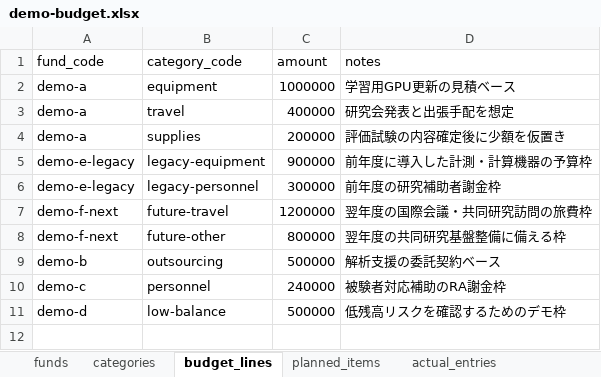
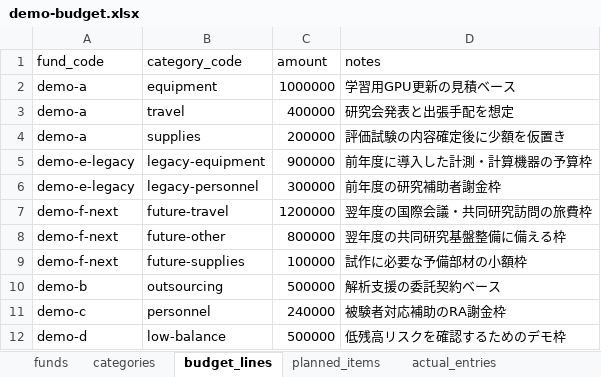
Before and after one commit to t2lab-it/grant-dashboard, an Excel workbook: seeds/demo/demo-budget.xlsx, sheet budget_lines, drawn as a sheet; values as stored, in another font and other column widths than the file's, no borders; the diff names each change by its address in the sheet, - before the commit and + after, or states it on an @@ line.

Commit message:
feat: enrich cross-year demo edge cases

```diff
--- a/seeds/demo/demo-budget.xlsx (sheet budget_lines)
+++ b/seeds/demo/demo-budget.xlsx (sheet budget_lines)
+row 9: demo-f-next | future-supplies | 100000 | 試作に必要な予備部材の小額枠
```
Also changed, not shown: sheet actual_entries, sheet categories, sheet planned_items, 9 other files.
